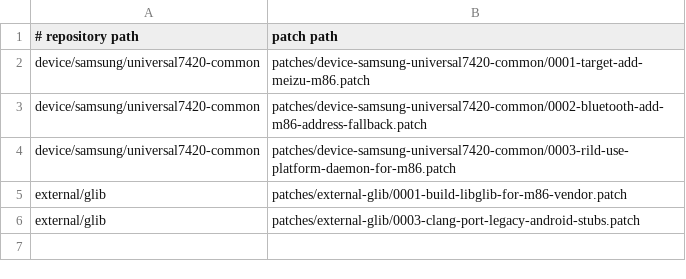
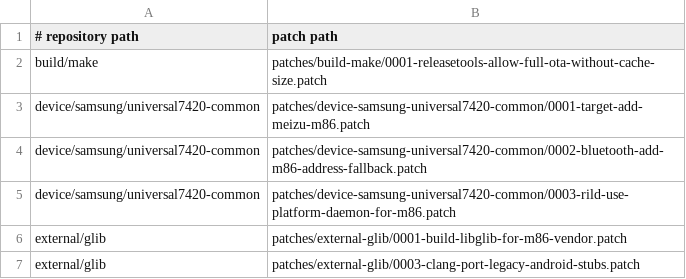
Before and after one commit to meizu-pro5-dev/pro5-android, a TSV file: patches/series.tsv, drawn as a sheet.

Commit message:
releasetools: gate full OTA without cache geometry

```diff
--- a/patches/series.tsv
+++ b/patches/series.tsv
@@ -1,2 +1,3 @@
 # repository path	patch path
+build/make	patches/build-make/0001-releasetools-allow-full-ota-without-cache-size.patch
 device/samsung/universal7420-common	patches/device-samsung-universal7420-common/0001-target-add-meizu-m86.patch
```
Also changed, not shown: 3 other files.
